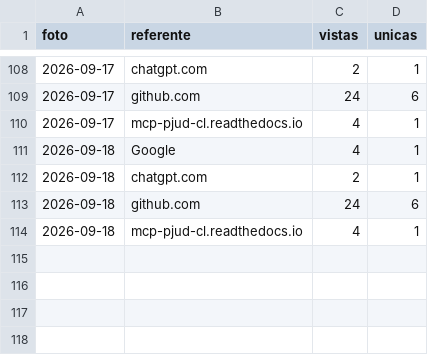
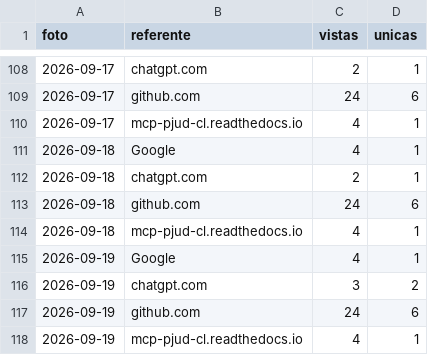
Before and after one commit to notluquis/mcp-pjud-cl, a CSV file: referentes.csv, drawn as a sheet; only a part is shown, gaps mark what is left out; the diff names each change by its address in the sheet, - before the commit and + after, or states it on an @@ line.

```diff
--- a/referentes.csv
+++ b/referentes.csv
+row 115: 2026-09-19 | Google | 4 | 1
+row 116: 2026-09-19 | chatgpt.com | 3 | 2
+row 117: 2026-09-19 | github.com | 24 | 6
+row 118: 2026-09-19 | mcp-pjud-cl.readthedocs.io | 4 | 1
```
Also changed, not shown: descargas.csv, popularidad.csv, 3 other files.
